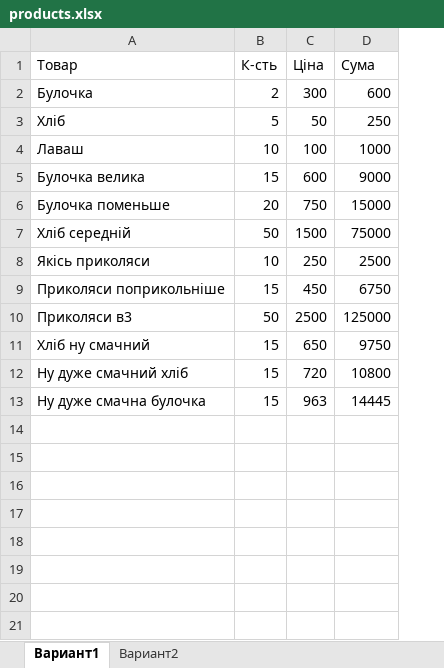
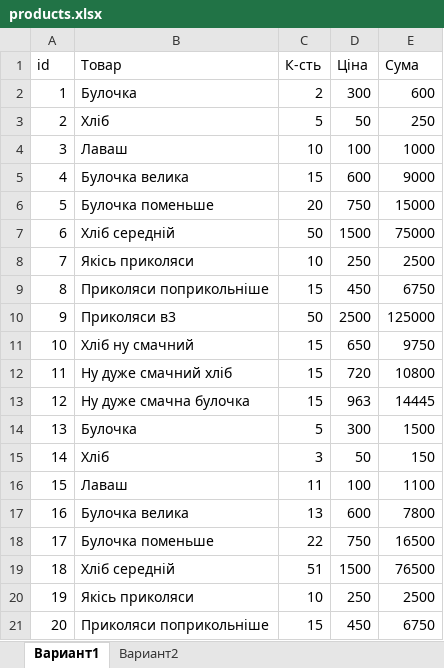
Before and after one commit to dajnoven/myapp, an Excel workbook: app/data/products.xlsx, sheet Вариант1, drawn as a sheet; values as stored, in another font and other column widths than the file's, no borders; the diff names each change by its address in the sheet, - before the commit and + after, or states it on an @@ line.

```diff
--- a/app/data/products.xlsx (sheet Вариант1)
+++ b/app/data/products.xlsx (sheet Вариант1)
+column A (id), rows 2-13: 1 | 2 | 3 | 4 | 5 | 6 | 7 | 8 | 9 | 10 | 11 | 12
+row 14: 13 | Булочка | 5 | 300 | 1500
+row 15: 14 | Хліб | 3 | 50 | 150
+row 16: 15 | Лаваш | 11 | 100 | 1100
+row 17: 16 | Булочка велика | 13 | 600 | 7800
+row 18: 17 | Булочка поменьше | 22 | 750 | 16500
+row 19: 18 | Хліб середній | 51 | 1500 | 76500
+row 20: 19 | Якісь приколяси | 10 | 250 | 2500
+row 21: 20 | Приколяси поприкольніше | 15 | 450 | 6750
```
Also changed, not shown: sheet Вариант2, formulas that keep their value, app/data/users.xlsx, 9 other files.
